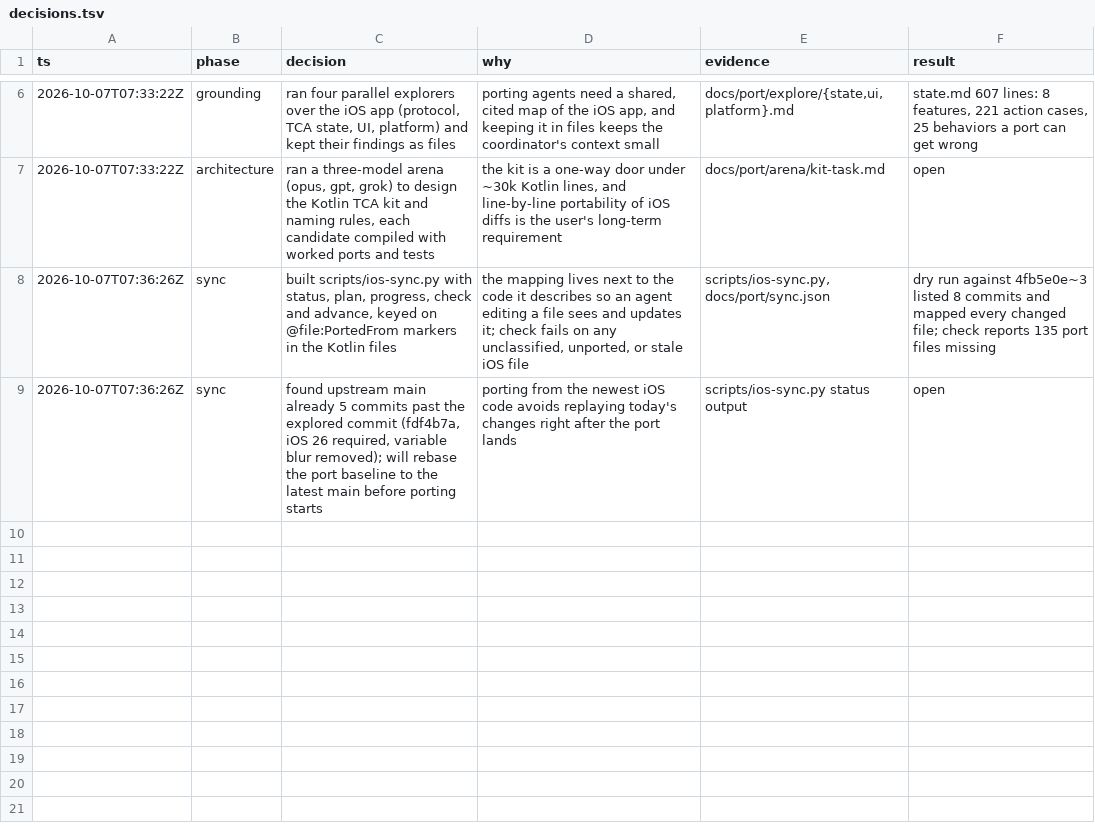
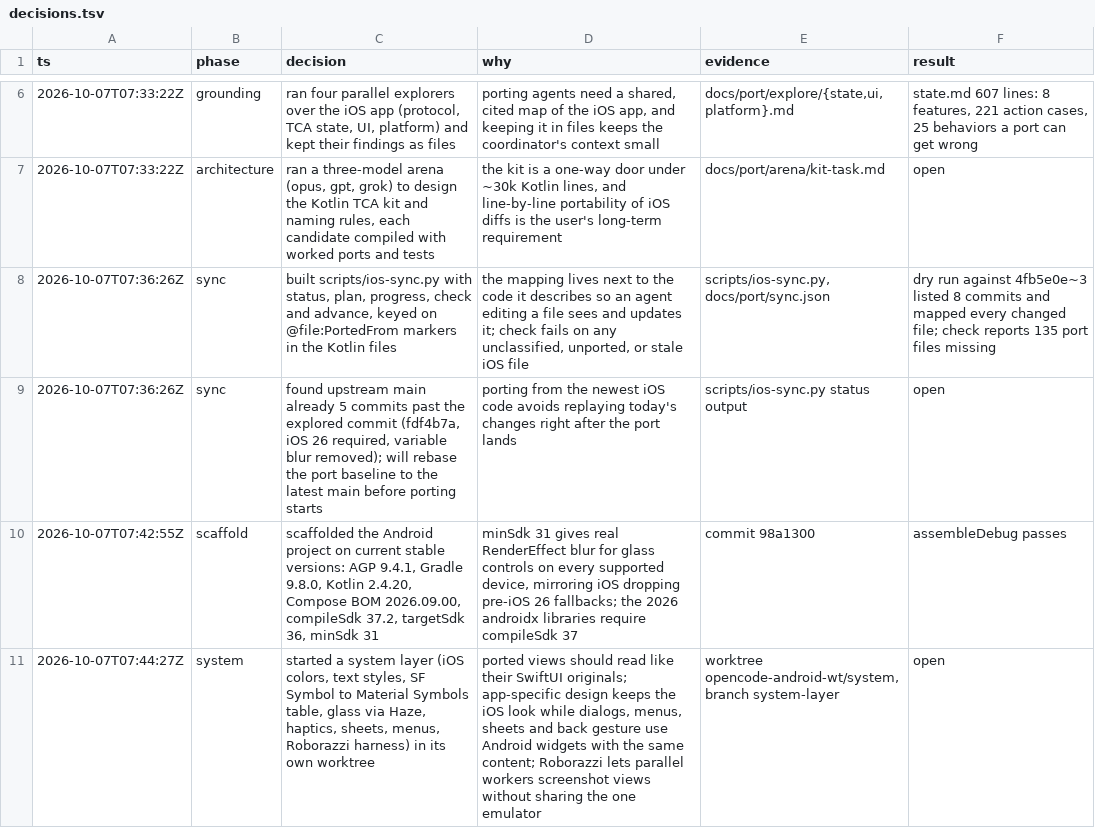
Before and after one commit to CrashedSystem/opencode-android, a TSV file: docs/port/decisions.tsv, drawn as a sheet; only a part is shown, gaps mark what is left out; the diff names each change by its address in the sheet, - before the commit and + after, or states it on an @@ line.

Commit message:
docs(port): record decisions and ignore iOS capture builds

```diff
--- a/docs/port/decisions.tsv
+++ b/docs/port/decisions.tsv
+row 10: 2026-10-07T07:42:55Z | scaffold | scaffolded the Android project on current stable versions: AGP 9.4.1, Gradle 9.8.0, Kotlin 2.4.20, Compose BOM 2026.09.00, compileSdk 37.2, targetSdk 36, minSdk 31 | minSdk 31 gives real RenderEffect blur for glass controls on every supported device, mirroring iOS dropping pre-iOS 26 fallbacks; the 2026 androidx libraries require compileSdk 37 | commit 98a1300 | assembleDebug passes
+row 11: 2026-10-07T07:44:27Z | system | started a system layer (iOS colors, text styles, SF Symbol to Material Symbols table, glass via Haze, haptics, sheets, menus, Roborazzi harness) in its own worktree | ported views should read like their SwiftUI originals; app-specific design keeps the iOS look while dialogs, menus, sheets and back gesture use Android widgets with the same content; Roborazzi lets parallel workers screenshot views without sharing the one emulator | worktree opencode-android-wt/system, branch system-layer | open
```
Also changed, not shown: 1 other file.
